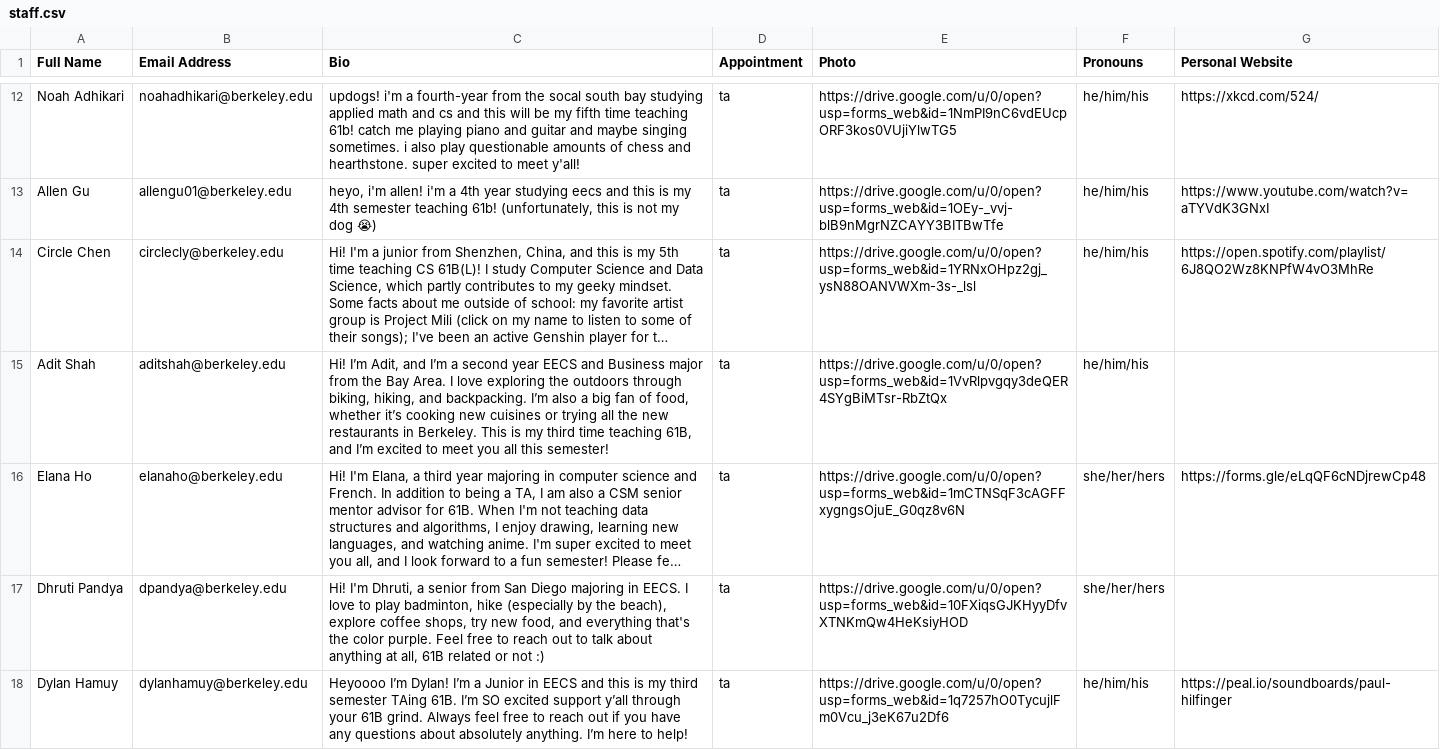
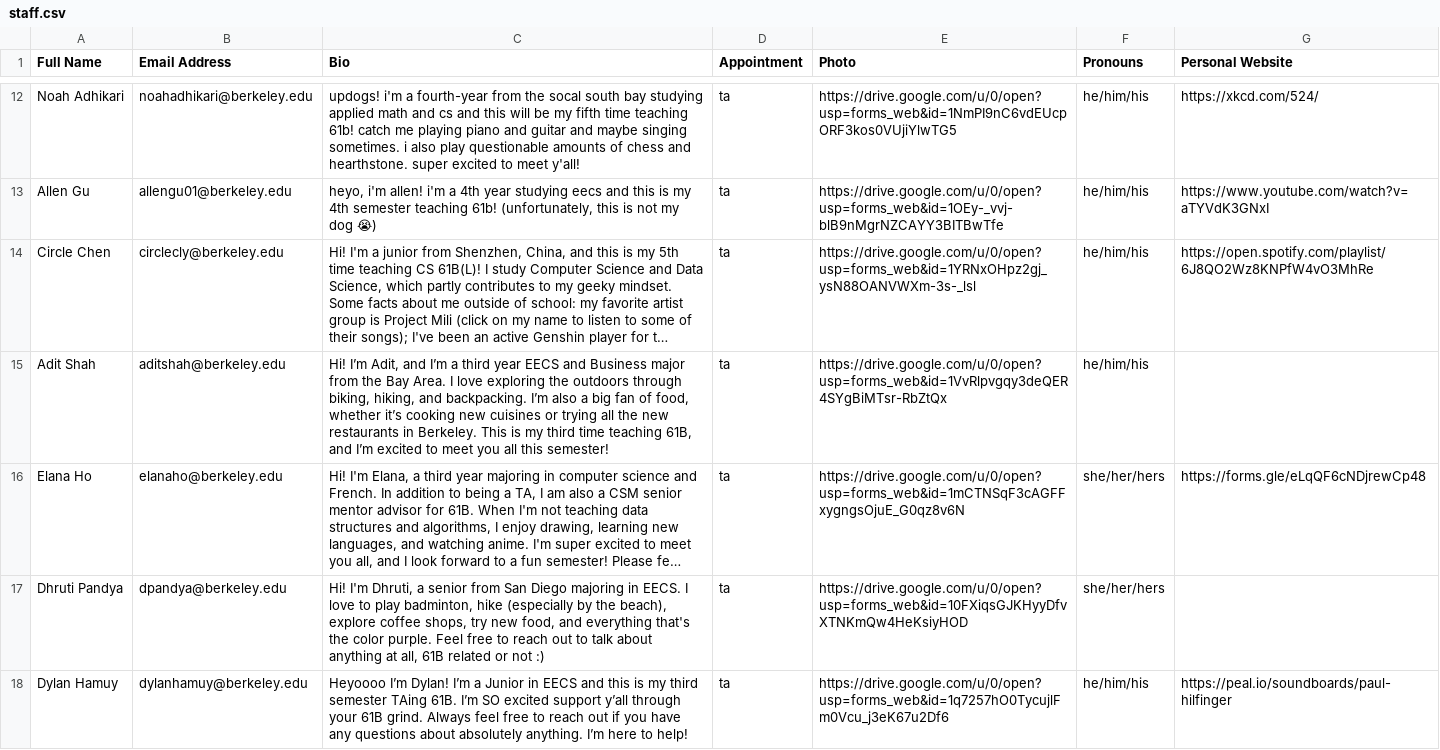
Before and after one commit to Berkeley-CS61B/website-fa23, a CSV file: _data/staff.csv, drawn as a sheet; only a part is shown, gaps mark what is left out; long unchanged cells end in …; the diff names each change by its address in the sheet, - before the commit and + after, or states it on an @@ line.

Commit message:
Update staff.csv

```diff
--- a/_data/staff.csv
+++ b/_data/staff.csv
-C15 (Bio): …I’m a second year EECS…
+C15 (Bio): …I’m a third year EECS…
```
